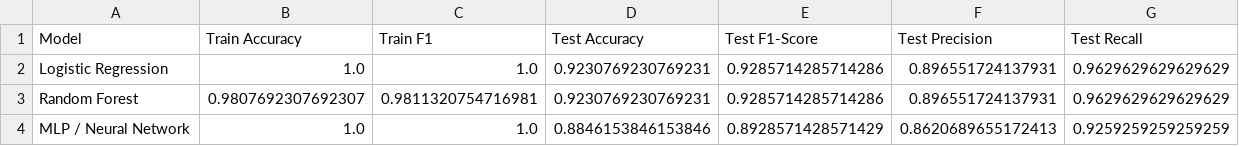
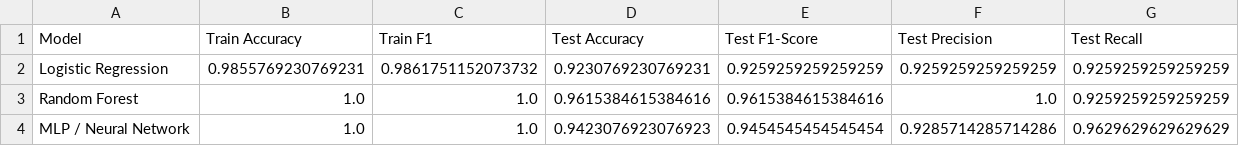
Before and after one commit to RAILGUN1124/CS273-HW2.3, a CSV file: models/results/comparison_metrics.csv, drawn as a sheet.

```diff
--- a/models/results/comparison_metrics.csv
+++ b/models/results/comparison_metrics.csv
@@ -1,4 +1,4 @@
 Model,Train Accuracy,Train F1,Test Accuracy,Test F1-Score,Test Precision,Test Recall
-Logistic Regression,1.0,1.0,0.9230769230769231,0.9285714285714286,0.896551724137931,0.9629629629629629
-Random Forest,0.9807692307692307,0.9811320754716981,0.9230769230769231,0.9285714285714286,0.896551724137931,0.9629629629629629
-MLP / Neural Network,1.0,1.0,0.8846153846153846,0.8928571428571429,0.8620689655172413,0.9259259259259259
+Logistic Regression,0.9855769230769231,0.9861751152073732,0.9230769230769231,0.9259259259259259,0.9259259259259259,0.9259259259259259
+Random Forest,1.0,1.0,0.9615384615384616,0.9615384615384616,1.0,0.9259259259259259
+MLP / Neural Network,1.0,1.0,0.9423076923076923,0.9454545454545454,0.9285714285714286,0.9629629629629629
```
Also changed, not shown: 6 other files.
